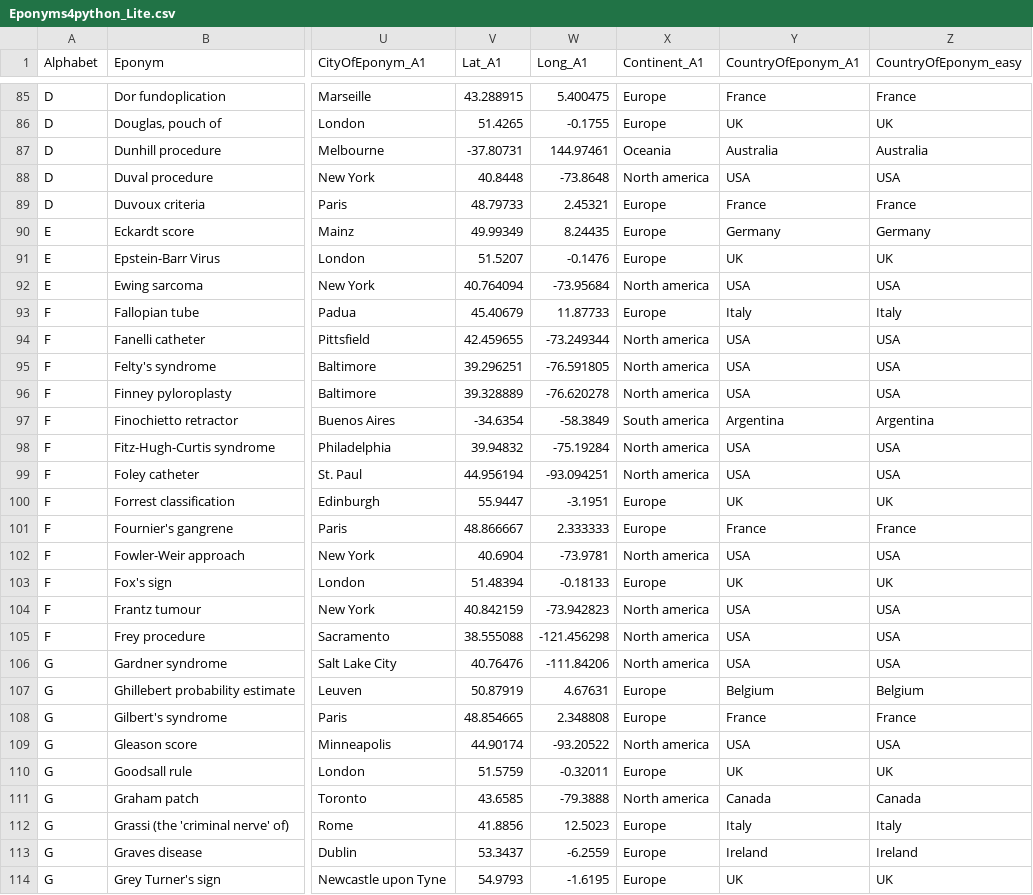
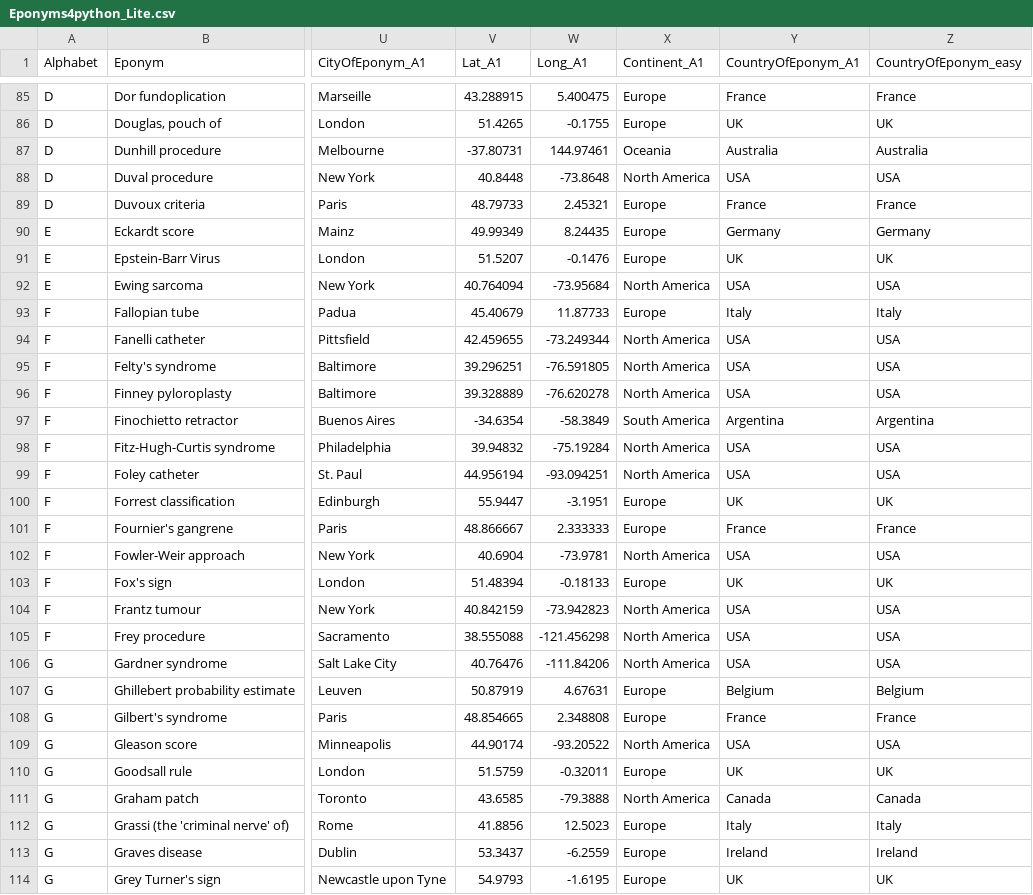
Before and after one commit to HayesAJ83/SurgicalEps_01, a CSV file: Eponyms4python_Lite.csv, drawn as a sheet; only a part is shown, gaps mark what is left out; the diff covers the shown part only; the diff names each change by its address in the sheet, - before the commit and + after, or states it on an @@ line.

```diff
--- a/Eponyms4python_Lite.csv
+++ b/Eponyms4python_Lite.csv
-X88 (Continent_A1): North america
+X88 (Continent_A1): North America
-X92 (Continent_A1): North america
+X92 (Continent_A1): North America
-X94:X96 (Continent_A1): North america
+X94:X96 (Continent_A1): North America
-X97 (Continent_A1): South america
+X97 (Continent_A1): South America
-X98:X99 (Continent_A1): North america
+X98:X99 (Continent_A1): North America
-X102 (Continent_A1): North america
+X102 (Continent_A1): North America
-X104:X106 (Continent_A1): North america
+X104:X106 (Continent_A1): North America
-X109 (Continent_A1): North america
+X109 (Continent_A1): North America
-X111 (Continent_A1): North america
+X111 (Continent_A1): North America
```
Also changed, not shown: 82 edited cells elsewhere in this file, Eponyms4python_Lite4Journals.csv.
